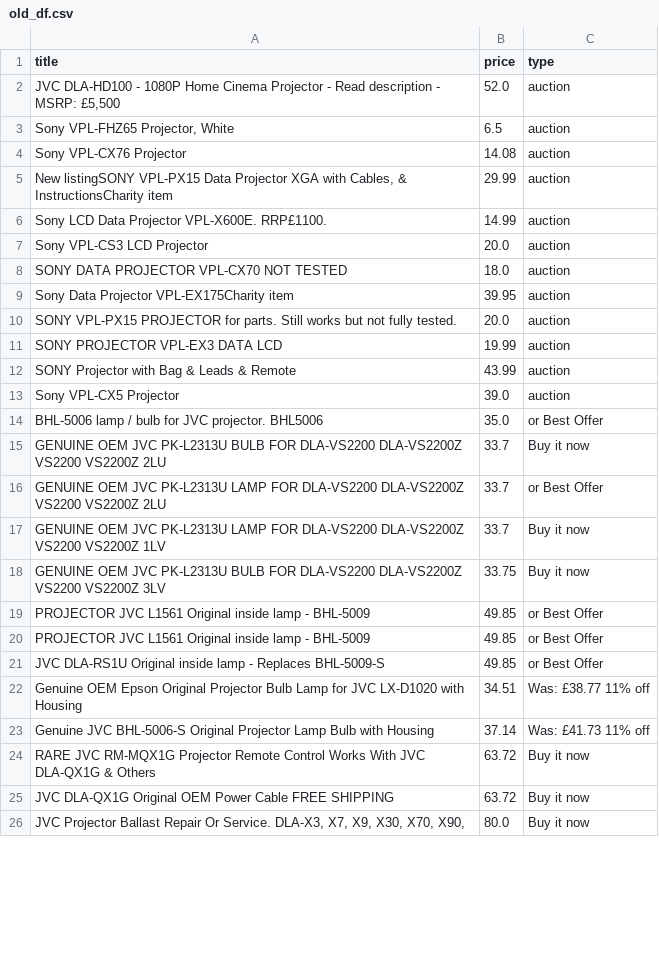
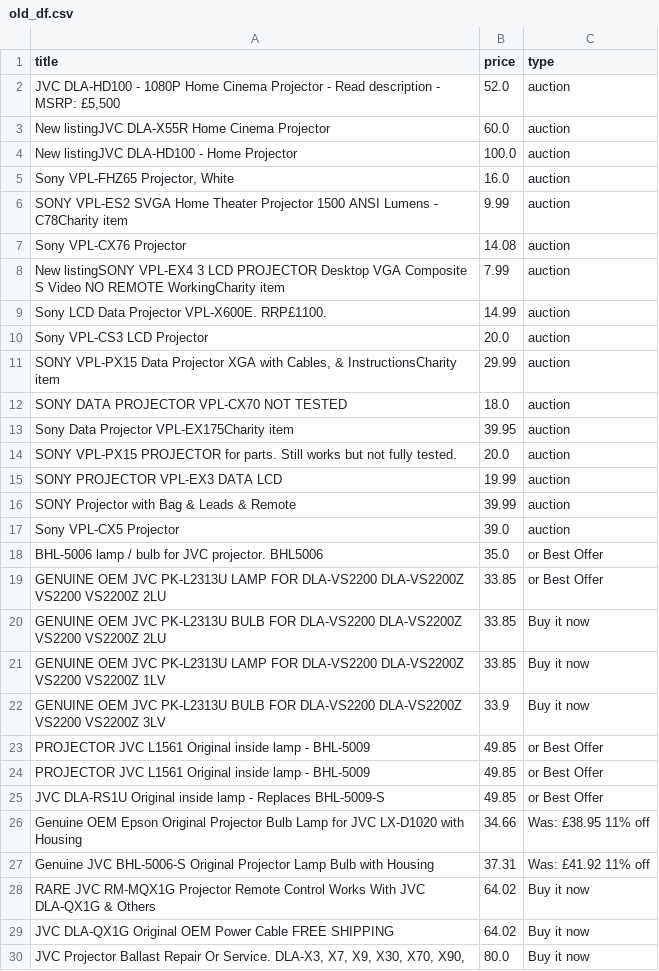
Before and after one commit to LFCottrell/Ebay_JVC, a CSV file: old_df.csv, drawn as a sheet; only a part is shown; the diff covers the shown part only.

```diff
--- a/old_df.csv
+++ b/old_df.csv
@@ -2,7 +2,11 @@ title,price,type
 "JVC DLA-HD100 - 1080P Home Cinema Projector - Read description - MSRP: £5,500",52.0,auction
-"Sony VPL-FHZ65 Projector, White",6.5,auction
+New listingJVC DLA-X55R Home Cinema Projector,60.0,auction
+New listingJVC DLA-HD100 - Home Projector,100.0,auction
+"Sony VPL-FHZ65 Projector, White",16.0,auction
+SONY VPL-ES2 SVGA Home Theater Projector 1500 ANSI Lumens - C78Charity item,9.99,auction
 Sony VPL-CX76  Projector ,14.08,auction
-"New listingSONY VPL-PX15 Data Projector XGA with Cables, & InstructionsCharity item",29.99,auction
+New listingSONY VPL-EX4 3 LCD PROJECTOR Desktop VGA Composite S Video NO REMOTE WorkingCharity item,7.99,auction
 Sony LCD Data Projector VPL-X600E. RRP£1100. ,14.99,auction
 Sony VPL-CS3 LCD Projector,20.0,auction
+"SONY VPL-PX15 Data Projector XGA with Cables, & InstructionsCharity item",29.99,auction
 SONY DATA PROJECTOR VPL-CX70 NOT TESTED,18.0,auction
@@ -11,9 +15,9 @@ SONY VPL-PX15 PROJECTOR for parts. Still works but not fully tested.,20.0,auctio
 SONY PROJECTOR VPL-EX3 DATA LCD,19.99,auction
-SONY Projector with Bag & Leads & Remote,43.99,auction
+SONY Projector with Bag & Leads & Remote,39.99,auction
 Sony VPL-CX5 Projector,39.0,auction
 BHL-5006 lamp / bulb for JVC projector. BHL5006,35.0,or Best Offer
-GENUINE OEM JVC PK-L2313U BULB FOR DLA-VS2200 DLA-VS2200Z VS2200 VS2200Z 2LU,33.7,Buy it now
-GENUINE OEM JVC PK-L2313U LAMP FOR DLA-VS2200 DLA-VS2200Z VS2200 VS2200Z 2LU,33.7,or Best Offer
-GENUINE OEM JVC PK-L2313U LAMP FOR DLA-VS2200 DLA-VS2200Z VS2200 VS2200Z 1LV,33.7,Buy it now
-GENUINE OEM JVC PK-L2313U BULB FOR DLA-VS2200 DLA-VS2200Z VS2200 VS2200Z 3LV,33.75,Buy it now
+GENUINE OEM JVC PK-L2313U LAMP FOR DLA-VS2200 DLA-VS2200Z VS2200 VS2200Z 2LU,33.85,or Best Offer
+GENUINE OEM JVC PK-L2313U BULB FOR DLA-VS2200 DLA-VS2200Z VS2200 VS2200Z 2LU,33.85,Buy it now
+GENUINE OEM JVC PK-L2313U LAMP FOR DLA-VS2200 DLA-VS2200Z VS2200 VS2200Z 1LV,33.85,Buy it now
+GENUINE OEM JVC PK-L2313U BULB FOR DLA-VS2200 DLA-VS2200Z VS2200 VS2200Z 3LV,33.9,Buy it now
 PROJECTOR JVC L1561 Original inside lamp - BHL-5009,49.85,or Best Offer
@@ -21,6 +25,6 @@ PROJECTOR JVC L1561 Original inside lamp - BHL-5009,49.85,or Best Offer
 JVC DLA-RS1U Original inside lamp - Replaces BHL-5009-S,49.85,or Best Offer
-Genuine OEM Epson Original Projector Bulb Lamp for JVC LX-D1020 with Housing,34.51,Was: £38.77  11% off
-Genuine JVC BHL-5006-S Original Projector Lamp Bulb with Housing,37.14,Was: £41.73  11% off
-RARE JVC RM-MQX1G Projector Remote Control Works With JVC DLA-QX1G & Others,63.72,Buy it now
-JVC DLA-QX1G Original OEM Power Cable FREE SHIPPING,63.72,Buy it now
+Genuine OEM Epson Original Projector Bulb Lamp for JVC LX-D1020 with Housing,34.66,Was: £38.95  11% off
+Genuine JVC BHL-5006-S Original Projector Lamp Bulb with Housing,37.31,Was: £41.92  11% off
+RARE JVC RM-MQX1G Projector Remote Control Works With JVC DLA-QX1G & Others,64.02,Buy it now
+JVC DLA-QX1G Original OEM Power Cable FREE SHIPPING,64.02,Buy it now
 "JVC Projector Ballast Repair Or Service. DLA-X3, X7,  X9, X30, X70, X90,",80.0,Buy it now
```
Also changed, not shown: 5 added rows, 6 removed rows, 18 moved rows and 14 edited cells elsewhere in this file, new_df.csv, output_auction.csv, 1 other file.
